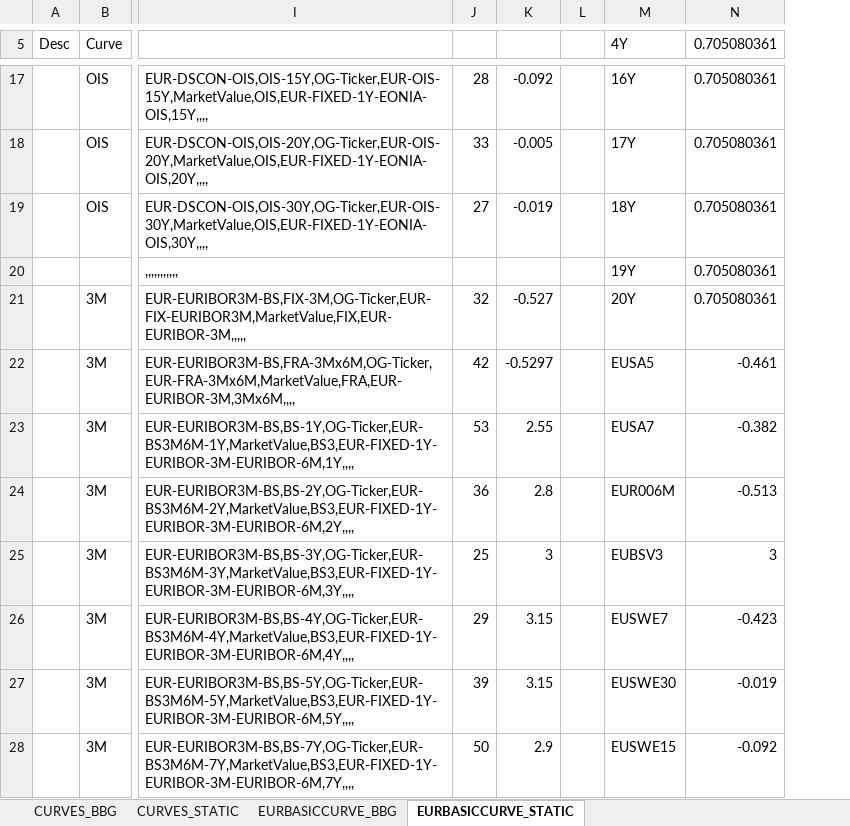
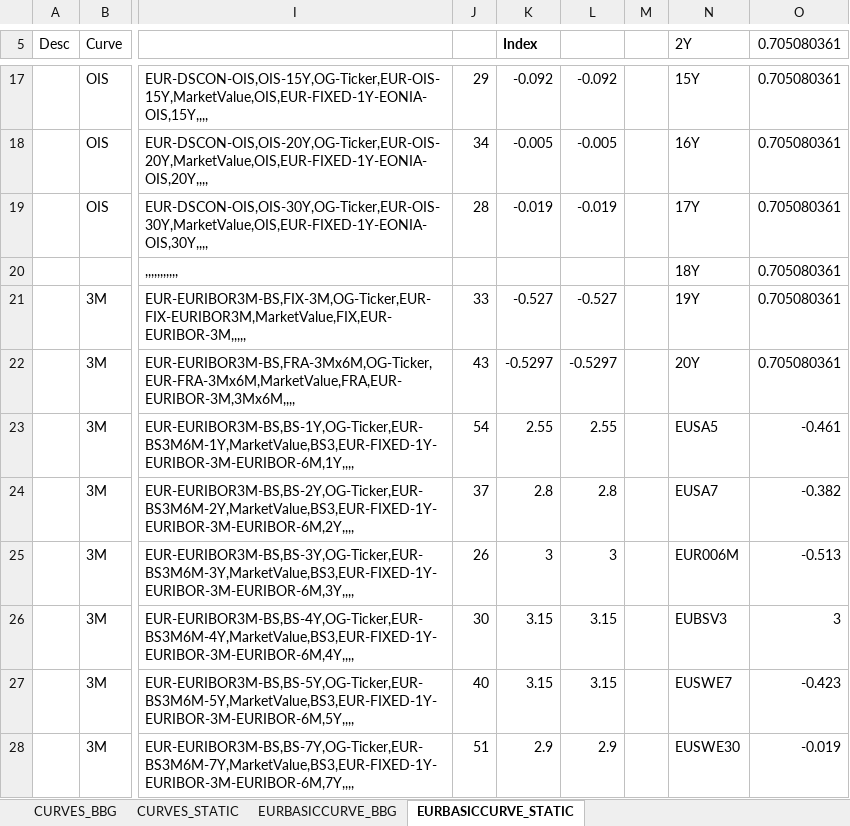
Before and after one commit to bertybots/OracRTD, an Excel workbook: web/public/curve.xlsx, sheet EURBASICCURVE_STATIC, drawn as a sheet; only a part is shown, gaps mark what is left out; values as stored, in another font and other column widths than the file's, no borders; addresses are those after the commit; the diff covers the shown part only; the diff names each change by its address in the sheet, - before the commit and + after, or states it on an @@ line.

```diff
--- a/web/public/curve.xlsx (sheet EURBASICCURVE_STATIC)
+++ b/web/public/curve.xlsx (sheet EURBASICCURVE_STATIC)
+column L, rows 17-28: -0.092 | -0.005 | -0.019 |  | -0.527 | -0.5297 | 2.55 | 2.8 | 3 | 3.15 | 3.15 | 2.9
-K5: (empty)
+K5: Index
-N5: 4Y
+N5: 2Y
-J17: 28
+J17: 29
-N17 (2Y): 16Y
+N17 (2Y): 15Y
-J18: 33
+J18: 34
-N18 (2Y): 17Y
+N18 (2Y): 16Y
-J19: 27
+J19: 28
-N19 (2Y): 18Y
+N19 (2Y): 17Y
-N20 (2Y): 19Y
+N20 (2Y): 18Y
-J21: 32
+J21: 33
-N21 (2Y): 20Y
+N21 (2Y): 19Y
-J22: 42
+J22: 43
-N22 (2Y): EUSA5
+N22 (2Y): 20Y
-O22 (0.705080361): -0.461
+O22 (0.705080361): 0.705080361
-J23: 53
+J23: 54
-N23 (2Y): EUSA7
+N23 (2Y): EUSA5
-O23 (0.705080361): -0.382
+O23 (0.705080361): -0.461
-J24: 36
+J24: 37
-N24 (2Y): EUR006M
+N24 (2Y): EUSA7
-O24 (0.705080361): -0.513
+O24 (0.705080361): -0.382
-J25: 25
+J25: 26
-N25 (2Y): EUBSV3
+N25 (2Y): EUR006M
-O25 (0.705080361): 3
+O25 (0.705080361): -0.513
-J26: 29
+J26: 30
-N26 (2Y): EUSWE7
+N26 (2Y): EUBSV3
-O26 (0.705080361): -0.423
+O26 (0.705080361): 3
-J27: 39
+J27: 40
-N27 (2Y): EUSWE30
+N27 (2Y): EUSWE7
-O27 (0.705080361): -0.019
+O27 (0.705080361): -0.423
-J28: 50
+J28: 51
-N28 (2Y): EUSWE15
+N28 (2Y): EUSWE30
-O28 (0.705080361): -0.092
+O28 (0.705080361): -0.019
```
Also changed, not shown: 4 added rows, 3 removed rows and 71 edited cells elsewhere in this sheet, sheet EURBASICCURVE_BBG, sheet CURVES_BBG, formulas that keep their value, 11 other files.
